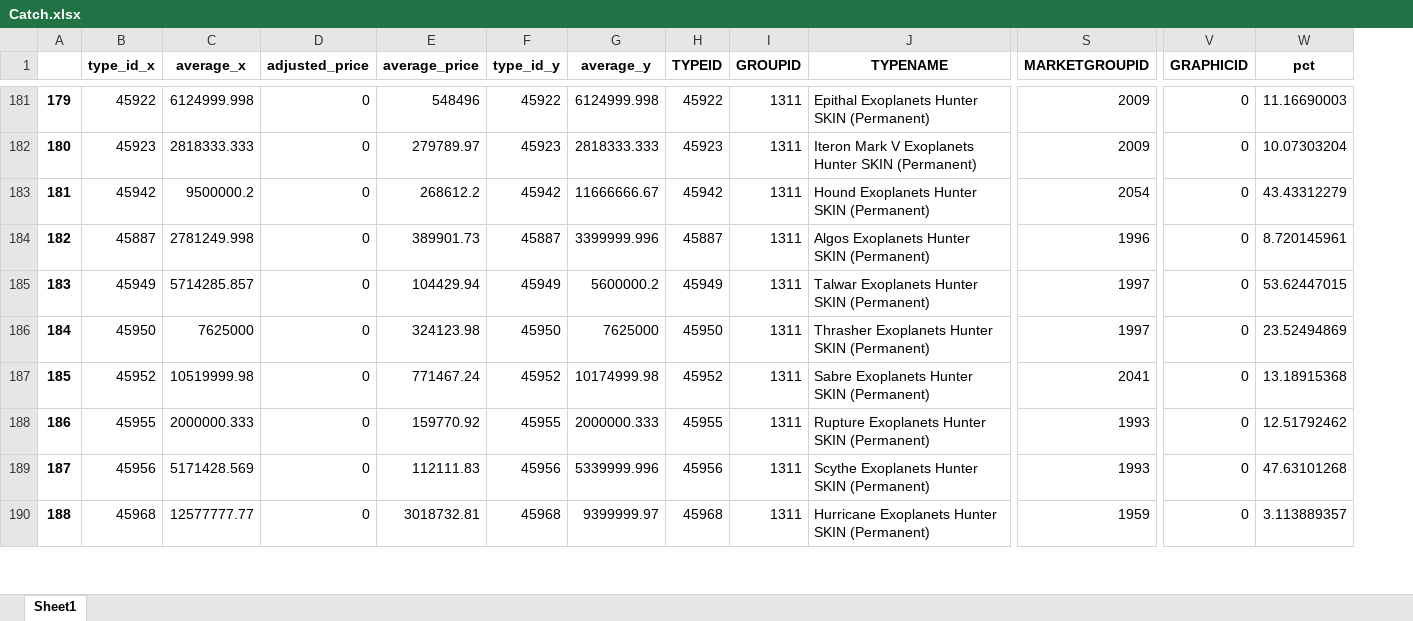
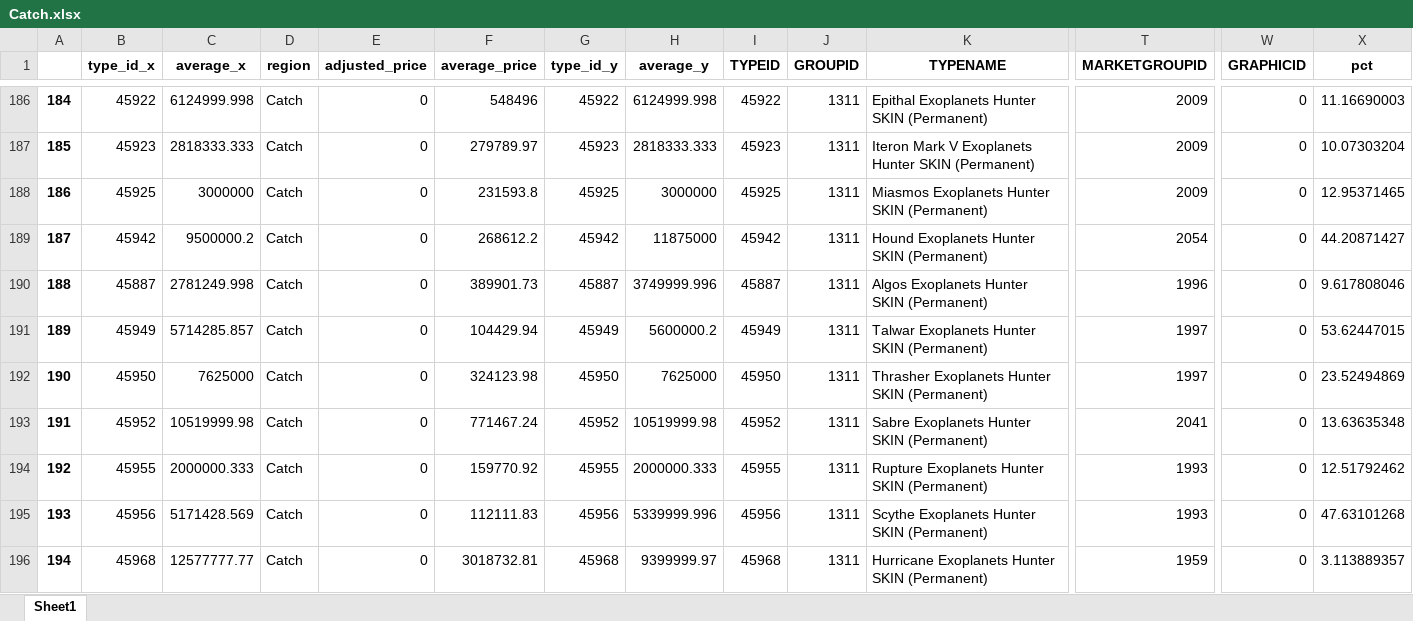
Before and after one commit to waljock/eve-marketcompare, an Excel workbook: Catch.xlsx, sheet Sheet1, drawn as a sheet; only a part is shown, gaps mark what is left out; values as stored, in another font and other column widths than the file's, no borders; addresses are those after the commit; rows hold the shown columns only; the diff covers the shown part only; the diff names each change by its address in the sheet, - before the commit and + after, or states it on an @@ line.

```diff
--- a/Catch.xlsx (sheet Sheet1)
+++ b/Catch.xlsx (sheet Sheet1)
+column D (region), rows 186-187: Catch | Catch; rows 189-196: all Catch
@@ column A renumbered from row 3 down @@
+row 188: 186 | 45925 | 3000000 | Catch | 0 | 231593.8 | 45925 | 3000000 | 45925 | 1311 | Miasmos Exoplanets Hunter SKIN (Permanent) | 2009 | 0 | 12.95371465
-H189 (average_y): 11666666.67
+H189 (average_y): 11875000
-X189 (pct): 43.43312279
+X189 (pct): 44.20871427
-H190 (average_y): 3399999.996
+H190 (average_y): 3749999.996
-X190 (pct): 8.720145961
+X190 (pct): 9.617808046
-H193 (average_y): 10174999.98
+H193 (average_y): 10519999.98
-X193 (pct): 13.18915368
+X193 (pct): 13.63635348
```
Also changed, not shown: 13 added rows, 8 removed rows and 185 edited cells elsewhere in this sheet, Jita.xlsx, test.xlsx, 4 other files.
